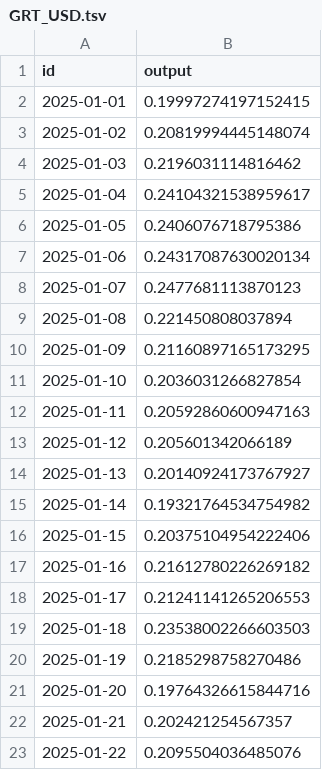
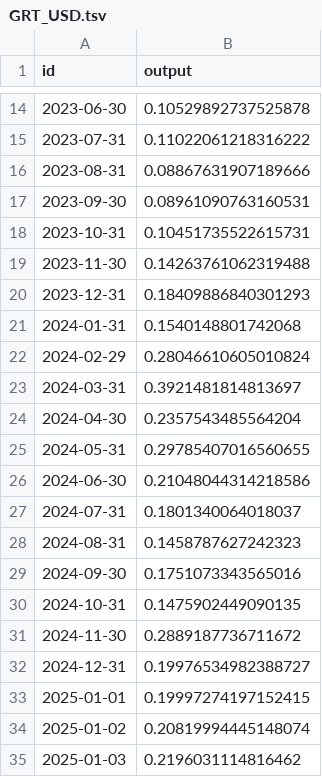
Before and after one commit to sablier-labs/price-data, a TSV file: crypto/GRT_USD.tsv, drawn as a sheet; only a part is shown, gaps mark what is left out; the shorter side is filled out with more unchanged rows; the diff covers the shown part only; the diff names each change by its address in the sheet, - before the commit and + after, or states it on an @@ line.

Commit message:
feat(crypto): add historical price data from accounting repo
Backfills 150 monthly USD price entries across 16 tokens (2022-2025).
Converted from GBP prices using USD_GBP exchange rates. Maintains
chronological order without overwriting existing daily data.

```diff
--- a/crypto/GRT_USD.tsv
+++ b/crypto/GRT_USD.tsv
+row 14: 2023-06-30 | 0.10529892737525878
+row 15: 2023-07-31 | 0.11022061218316222
+row 16: 2023-08-31 | 0.08867631907189666
+row 17: 2023-09-30 | 0.08961090763160531
+row 18: 2023-10-31 | 0.10451735522615731
+row 19: 2023-11-30 | 0.14263761062319488
+row 20: 2023-12-31 | 0.18409886840301293
+row 21: 2024-01-31 | 0.1540148801742068
+row 22: 2024-02-29 | 0.28046610605010824
+row 23: 2024-03-31 | 0.3921481814813697
+row 24: 2024-04-30 | 0.2357543485564204
+row 25: 2024-05-31 | 0.29785407016560655
+row 26: 2024-06-30 | 0.21048044314218586
+row 27: 2024-07-31 | 0.1801340064018037
+row 28: 2024-08-31 | 0.1458787627242323
+row 29: 2024-09-30 | 0.1751073343565016
+row 30: 2024-10-31 | 0.1475902449090135
+row 31: 2024-11-30 | 0.2889187736711672
+row 32: 2024-12-31 | 0.19976534982388727
```
Also changed, not shown: 12 added rows elsewhere in this file, crypto/ETH_USD.tsv, crypto/OP_USD.tsv, 14 other files.
